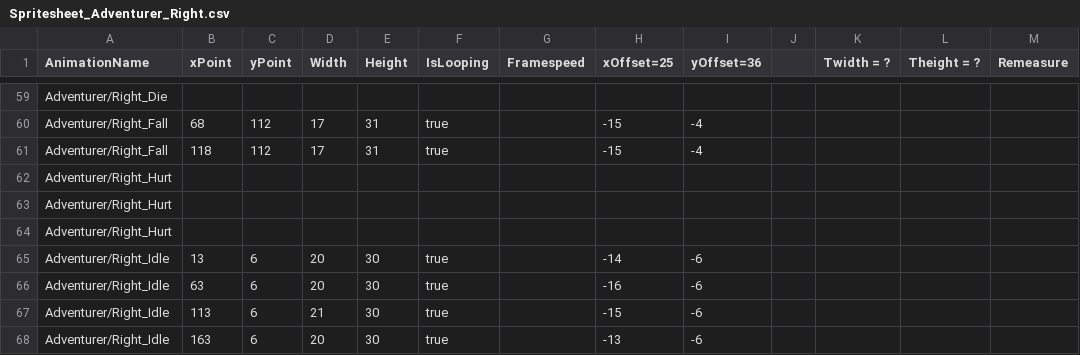
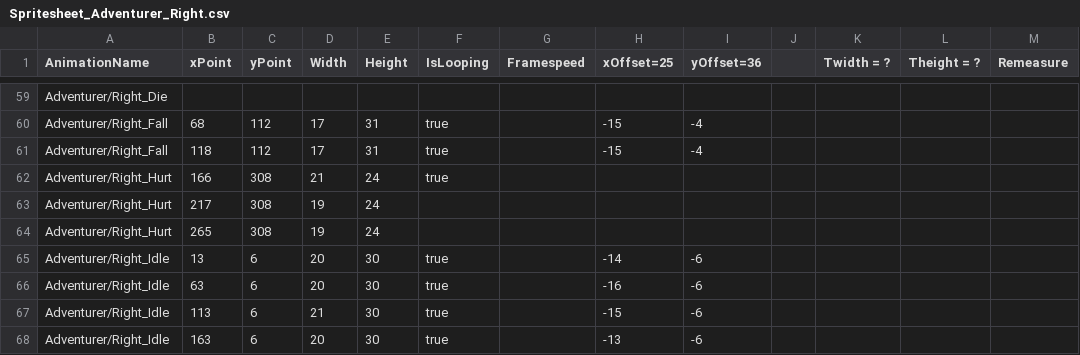
Before and after one commit to zenohattas/GameProject2EA, a CSV file: GameProjectCode/GameProjectCode/Content/Adventurer/Spritesheet_Adventurer_Right.csv, drawn as a sheet; only a part is shown, gaps mark what is left out; removed rows and columns are numbered as before the commit, all else as after; the diff names each change by its address in the sheet, - before the commit and + after, or states it on an @@ line.

```diff
--- a/GameProjectCode/GameProjectCode/Content/Adventurer/Spritesheet_Adventurer_Right.csv
+++ b/GameProjectCode/GameProjectCode/Content/Adventurer/Spritesheet_Adventurer_Right.csv
-row 62: Adventurer/Right_Hurt
-row 63: Adventurer/Right_Hurt
-row 64: Adventurer/Right_Hurt
+row 62: Adventurer/Right_Hurt | 166 | 308 | 21 | 24 | true
+row 63: Adventurer/Right_Hurt | 217 | 308 | 19 | 24
+row 64: Adventurer/Right_Hurt | 265 | 308 | 19 | 24
```
Also changed, not shown: GameProjectCode/GameProjectCode/Content/Adventurer/Spritesheet_Adventurer_Left.csv, GameProjectCode/GameProjectCode/Content/Monsters/Monsters.csv, 7 other files.
